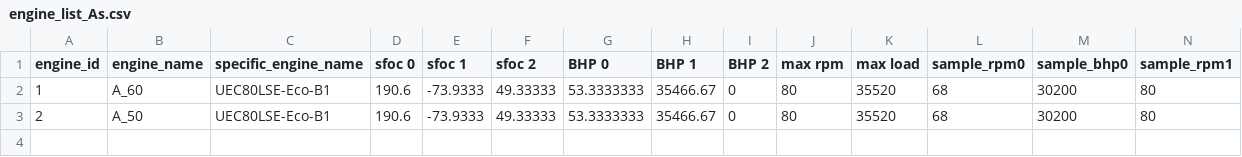
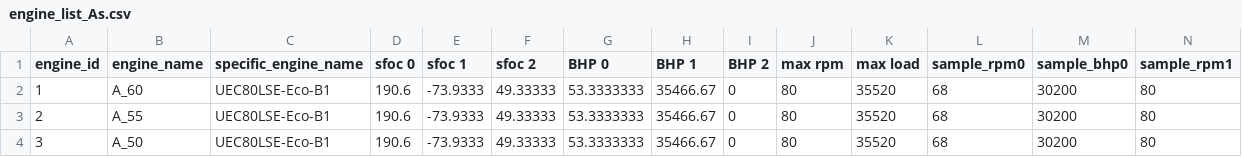
Before and after one commit to tstomoki/navigation_simulator, a CSV file: cui/data/components_lists/engine_list_As.csv, drawn as a sheet; only a part is shown; rows hold the shown columns only; the diff names each change by its address in the sheet, - before the commit and + after, or states it on an @@ line.

Commit message:
changed engine features

```diff
--- a/cui/data/components_lists/engine_list_As.csv
+++ b/cui/data/components_lists/engine_list_As.csv
-B3 (engine_name): A_50
+B3 (engine_name): A_55
+row 4: 3 | A_50 | UEC80LSE-Eco-B1 | 190.6 | -73.9333 | 49.33333 | 53.3333333 | 35466.67 | 0 | 80 | 35520 | 68 | 30200 | 80
```
Also changed, not shown: 1 other file.
